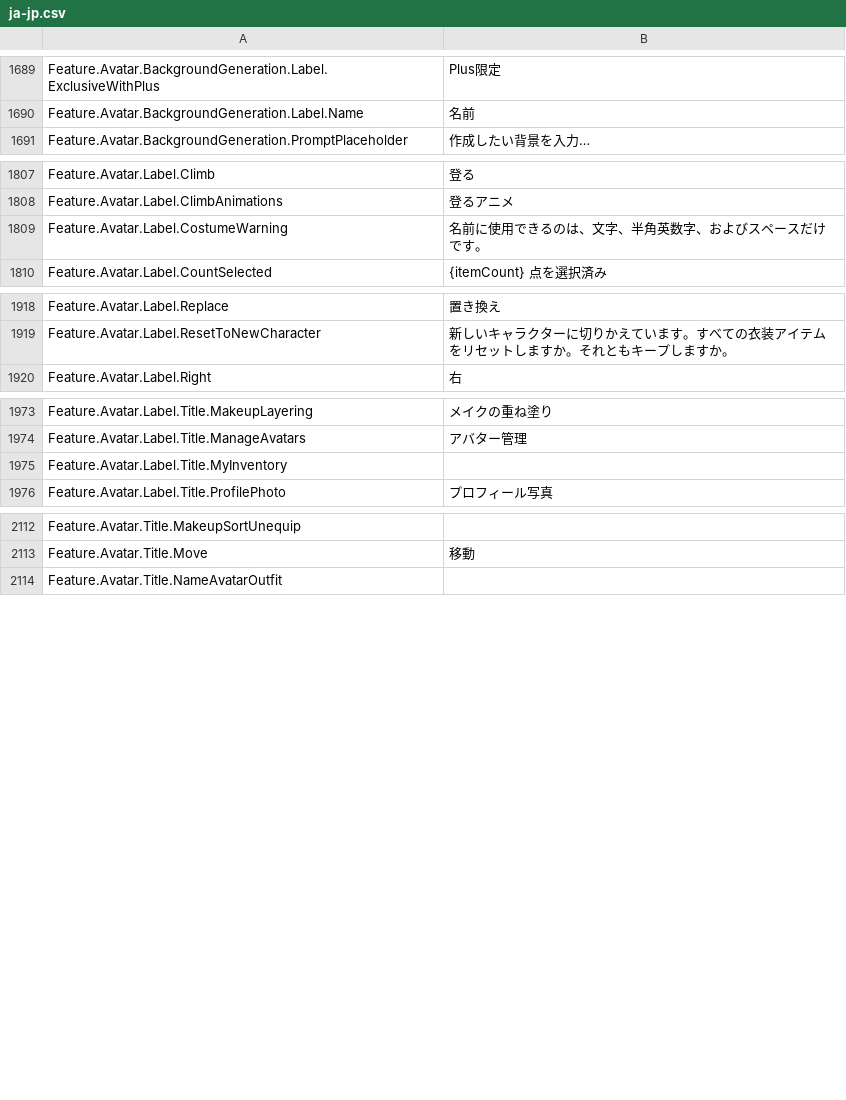
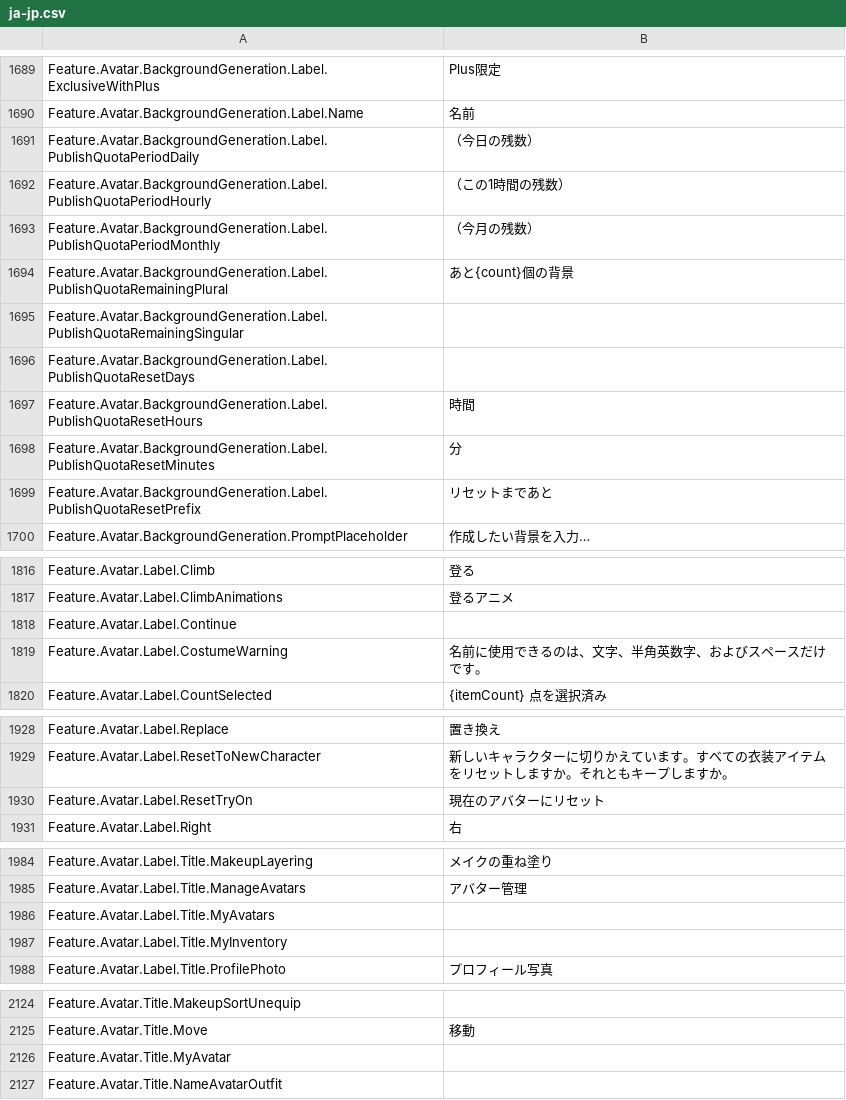
Before and after one commit to walway/Roblox-Datamine, a CSV file: UniversalApp/Locales/Common/ja-jp.csv, drawn as a sheet; only a part is shown, gaps mark what is left out; the diff names each change by its address in the sheet, - before the commit and + after, or states it on an @@ line.

```diff
--- a/UniversalApp/Locales/Common/ja-jp.csv
+++ b/UniversalApp/Locales/Common/ja-jp.csv
+row 1691: Feature.Avatar.BackgroundGeneration.Label.PublishQuotaPeriodDaily | （今日の残数）
+row 1692: Feature.Avatar.BackgroundGeneration.Label.PublishQuotaPeriodHourly | （この1時間の残数）
+row 1693: Feature.Avatar.BackgroundGeneration.Label.PublishQuotaPeriodMonthly | （今月の残数）
+row 1694: Feature.Avatar.BackgroundGeneration.Label.PublishQuotaRemainingPlural | あと{count}個の背景
+row 1695: Feature.Avatar.BackgroundGeneration.Label.PublishQuotaRemainingSingular
+row 1696: Feature.Avatar.BackgroundGeneration.Label.PublishQuotaResetDays
+row 1697: Feature.Avatar.BackgroundGeneration.Label.PublishQuotaResetHours | 時間
+row 1698: Feature.Avatar.BackgroundGeneration.Label.PublishQuotaResetMinutes | 分
+row 1699: Feature.Avatar.BackgroundGeneration.Label.PublishQuotaResetPrefix | リセットまであと
+row 1818: Feature.Avatar.Label.Continue
+row 1930: Feature.Avatar.Label.ResetTryOn | 現在のアバターにリセット
+row 1986: Feature.Avatar.Label.Title.MyAvatars
+row 2126: Feature.Avatar.Title.MyAvatar
```
Also changed, not shown: InExperience/Locales/Common/it-it.csv, InExperience/Locales/Common/ja-jp.csv, 34 other files.
